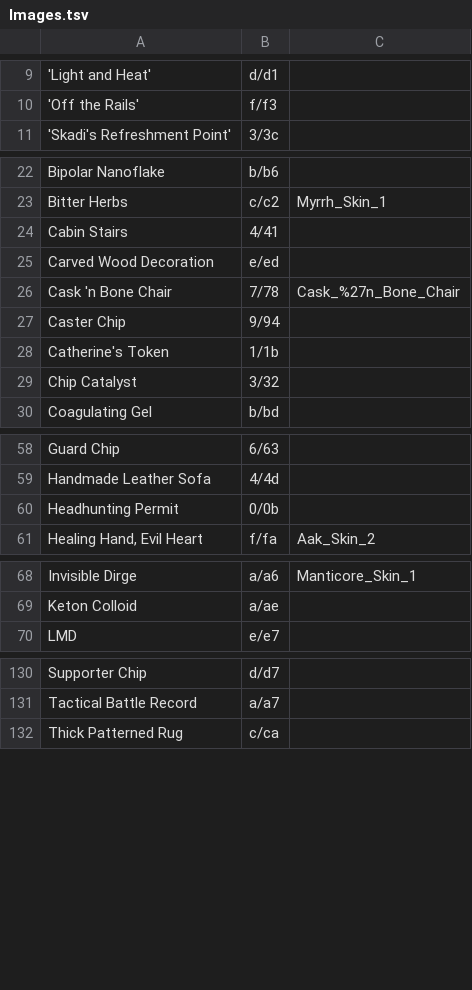
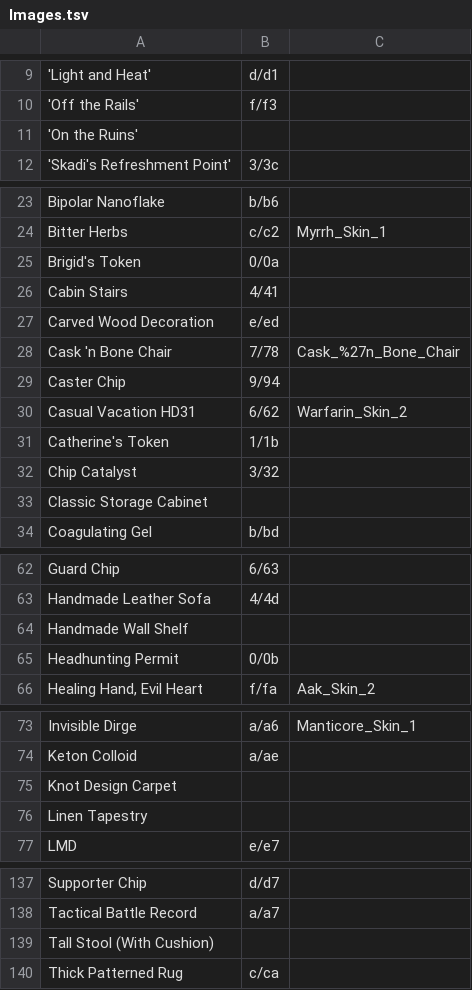
Before and after one commit to i2van/ArknightsLINQPad, a TSV file: data/Images.tsv, drawn as a sheet; only a part is shown, gaps mark what is left out.

```diff
--- a/data/Images.tsv
+++ b/data/Images.tsv
@@ -10,2 +10,3 @@
 'Off the Rails'	f/f3
+'On the Ruins'
 'Skadi's Refreshment Point'	3/3c
@@ -23,2 +24,3 @@ Bipolar Nanoflake	b/b6
 Bitter Herbs	c/c2	Myrrh_Skin_1
+Brigid's Token	0/0a
 Cabin Stairs	4/41
@@ -27,4 +29,6 @@ Cask 'n Bone Chair	7/78	Cask_%27n_Bone_Chair
 Caster Chip	9/94
+Casual Vacation HD31	6/62	Warfarin_Skin_2
 Catherine's Token	1/1b
 Chip Catalyst	3/32
+Classic Storage Cabinet
 Coagulating Gel	b/bd
@@ -59,2 +63,3 @@ Guard Chip	6/63
 Handmade Leather Sofa	4/4d
+Handmade Wall Shelf
 Headhunting Permit	0/0b
@@ -69,2 +74,4 @@ Invisible Dirge	a/a6	Manticore_Skin_1
 Keton Colloid	a/ae
+Knot Design Carpet
+Linen Tapestry
 LMD	e/e7
@@ -131,2 +138,3 @@ Supporter Chip	d/d7
 Tactical Battle Record	a/a7
+Tall Stool (With Cushion)
 Thick Patterned Rug	c/ca
```
Also changed, not shown: data/ImageUriMap.tsv, 3 other files.
